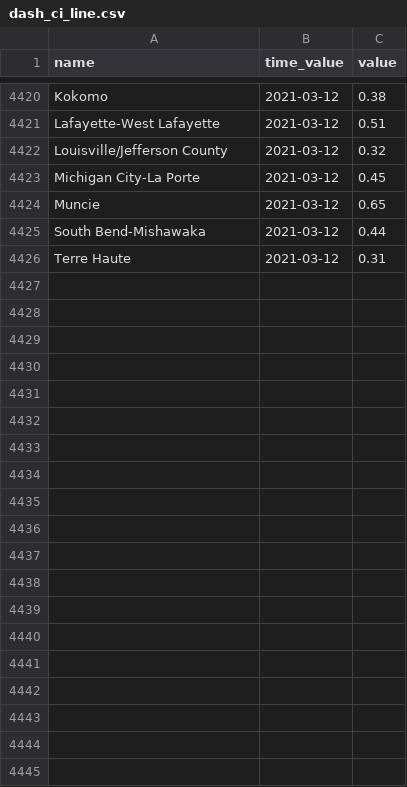
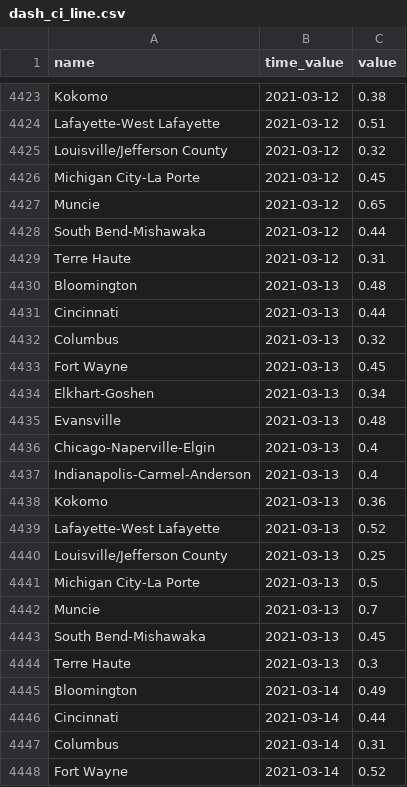
Before and after one commit to ercbk/IndianaCOVID19TrackerData, a CSV file: inst/extdata/dash_ci_line.csv, drawn as a sheet; only a part is shown, gaps mark what is left out; the diff covers the shown part only; the diff names each change by its address in the sheet, - before the commit and + after, or states it on an @@ line.

```diff
--- a/inst/extdata/dash_ci_line.csv
+++ b/inst/extdata/dash_ci_line.csv
+row 4430: Bloomington | 2021-03-13 | 0.48
+row 4431: Cincinnati | 2021-03-13 | 0.44
+row 4432: Columbus | 2021-03-13 | 0.32
+row 4433: Fort Wayne | 2021-03-13 | 0.45
+row 4434: Elkhart-Goshen | 2021-03-13 | 0.34
+row 4435: Evansville | 2021-03-13 | 0.48
+row 4436: Chicago-Naperville-Elgin | 2021-03-13 | 0.4
+row 4437: Indianapolis-Carmel-Anderson | 2021-03-13 | 0.4
+row 4438: Kokomo | 2021-03-13 | 0.36
+row 4439: Lafayette-West Lafayette | 2021-03-13 | 0.52
+row 4440: Louisville/Jefferson County | 2021-03-13 | 0.25
+row 4441: Michigan City-La Porte | 2021-03-13 | 0.5
+row 4442: Muncie | 2021-03-13 | 0.7
+row 4443: South Bend-Mishawaka | 2021-03-13 | 0.45
+row 4444: Terre Haute | 2021-03-13 | 0.3
+row 4445: Bloomington | 2021-03-14 | 0.49
+row 4446: Cincinnati | 2021-03-14 | 0.44
+row 4447: Columbus | 2021-03-14 | 0.31
+row 4448: Fort Wayne | 2021-03-14 | 0.52
```
Also changed, not shown: 44 added rows elsewhere in this file, inst/extdata/median_age_bubble.csv, inst/extdata/mort_hosp_line.csv, 40 other files.
